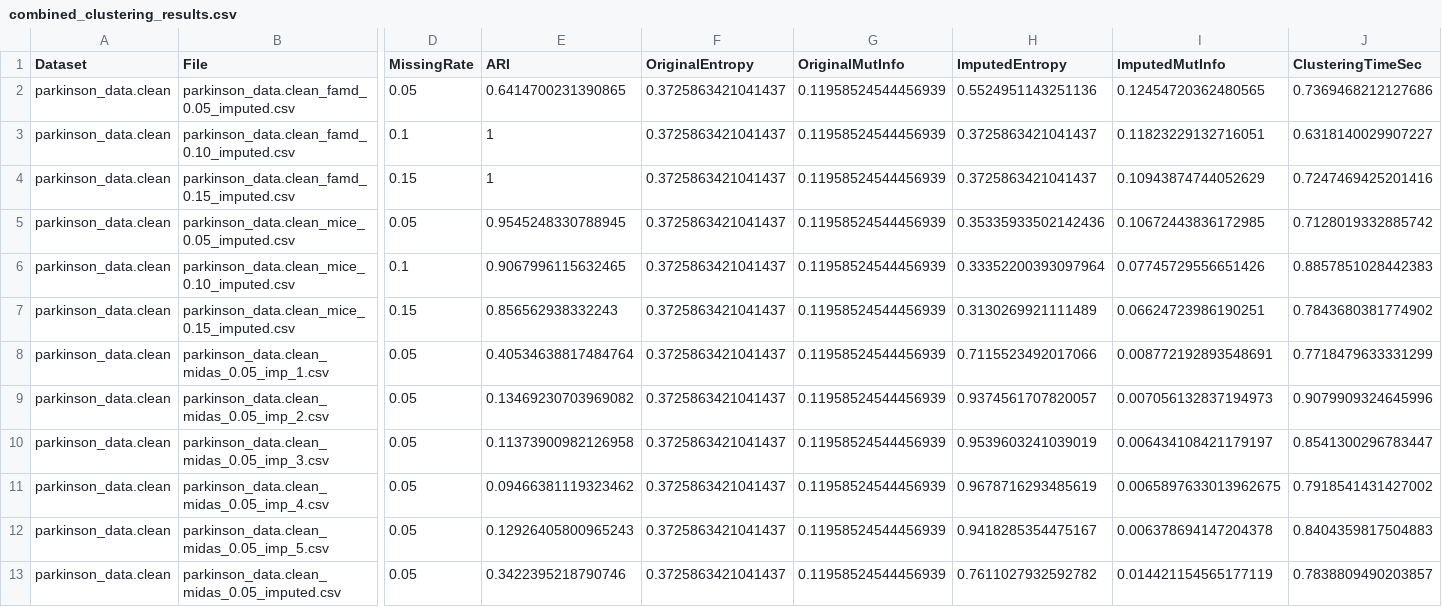
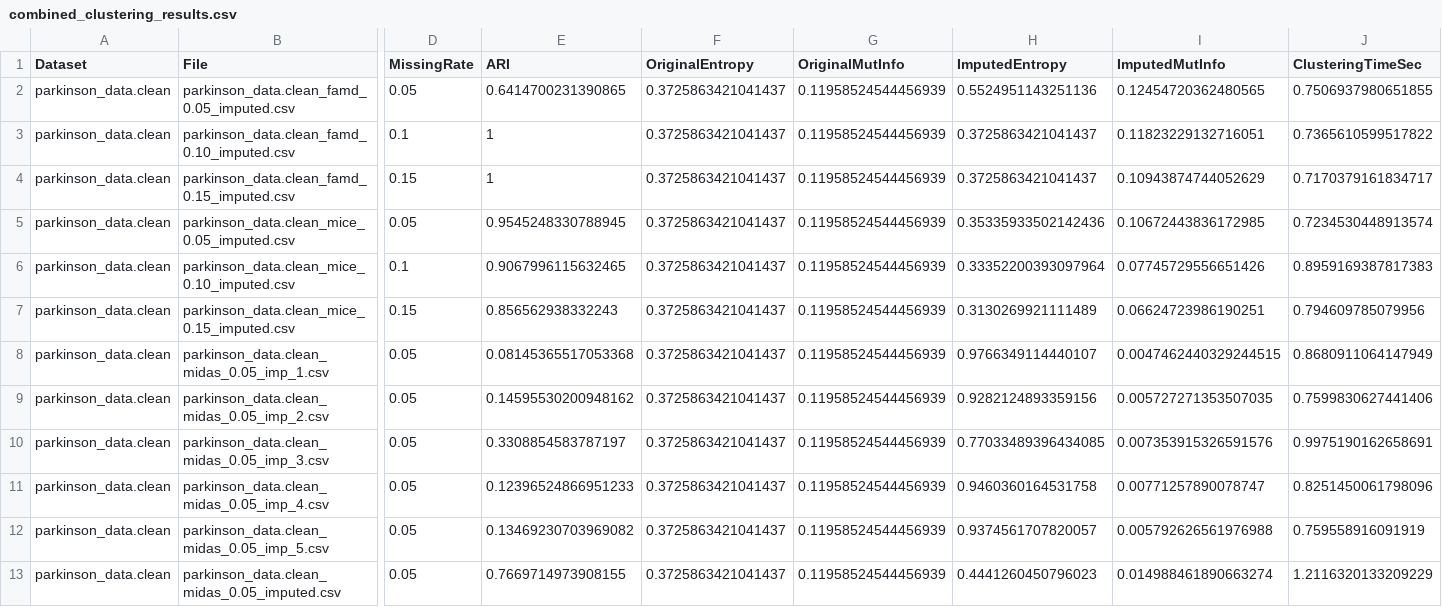
Before and after one commit to FinlayDWebb/Imperial25.Clustering, a CSV file: combined_clustering_results.csv, drawn as a sheet; only a part is shown, gaps mark what is left out; the diff covers the shown part only; the diff names each change by its address in the sheet, - before the commit and + after, or states it on an @@ line.

```diff
--- a/combined_clustering_results.csv
+++ b/combined_clustering_results.csv
-J2 (ClusteringTimeSec): 0.7369468212127686
+J2 (ClusteringTimeSec): 0.7506937980651855
-J3 (ClusteringTimeSec): 0.6318140029907227
+J3 (ClusteringTimeSec): 0.7365610599517822
-J4 (ClusteringTimeSec): 0.7247469425201416
+J4 (ClusteringTimeSec): 0.7170379161834717
-J5 (ClusteringTimeSec): 0.7128019332885742
+J5 (ClusteringTimeSec): 0.7234530448913574
-J6 (ClusteringTimeSec): 0.8857851028442383
+J6 (ClusteringTimeSec): 0.8959169387817383
-J7 (ClusteringTimeSec): 0.7843680381774902
+J7 (ClusteringTimeSec): 0.794609785079956
-E8 (ARI): 0.40534638817484764
+E8 (ARI): 0.08145365517053368
-H8 (ImputedEntropy): 0.7115523492017066
+H8 (ImputedEntropy): 0.9766349114440107
-I8 (ImputedMutInfo): 0.008772192893548691
+I8 (ImputedMutInfo): 0.0047462440329244515
-J8 (ClusteringTimeSec): 0.7718479633331299
+J8 (ClusteringTimeSec): 0.8680911064147949
-E9 (ARI): 0.13469230703969082
+E9 (ARI): 0.14595530200948162
-H9 (ImputedEntropy): 0.9374561707820057
+H9 (ImputedEntropy): 0.9282124893359156
-I9 (ImputedMutInfo): 0.007056132837194973
+I9 (ImputedMutInfo): 0.005727271353507035
-J9 (ClusteringTimeSec): 0.9079909324645996
+J9 (ClusteringTimeSec): 0.7599830627441406
-E10 (ARI): 0.11373900982126958
+E10 (ARI): 0.3308854583787197
-H10 (ImputedEntropy): 0.9539603241039019
+H10 (ImputedEntropy): 0.77033489396434085
-I10 (ImputedMutInfo): 0.006434108421179197
+I10 (ImputedMutInfo): 0.007353915326591576
-J10 (ClusteringTimeSec): 0.8541300296783447
+J10 (ClusteringTimeSec): 0.9975190162658691
-E11 (ARI): 0.09466381119323462
+E11 (ARI): 0.12396524866951233
-H11 (ImputedEntropy): 0.9678716293485619
+H11 (ImputedEntropy): 0.9460360164531758
-I11 (ImputedMutInfo): 0.0065897633013962675
+I11 (ImputedMutInfo): 0.00771257890078747
-J11 (ClusteringTimeSec): 0.7918541431427002
+J11 (ClusteringTimeSec): 0.8251450061798096
-E12 (ARI): 0.12926405800965243
+E12 (ARI): 0.13469230703969082
-H12 (ImputedEntropy): 0.9418285354475167
+H12 (ImputedEntropy): 0.9374561707820057
-I12 (ImputedMutInfo): 0.006378694147204378
+I12 (ImputedMutInfo): 0.005792626561976988
-J12 (ClusteringTimeSec): 0.8404359817504883
+J12 (ClusteringTimeSec): 0.759558916091919
-E13 (ARI): 0.3422395218790746
+E13 (ARI): 0.7669714973908155
-H13 (ImputedEntropy): 0.7611027932592782
+H13 (ImputedEntropy): 0.4441260450796023
-I13 (ImputedMutInfo): 0.014421154565177119
+I13 (ImputedMutInfo): 0.014988461890663274
-J13 (ClusteringTimeSec): 0.7838809490203857
+J13 (ClusteringTimeSec): 1.2116320133209229
```
Also changed, not shown: 9 added rows and 42 edited cells elsewhere in this file, combined_imputation_results.csv, parkinson_data.clean_midas_0.15_imp_1.csv, 35 other files.
